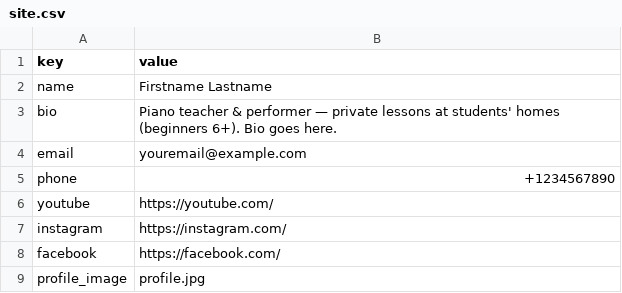
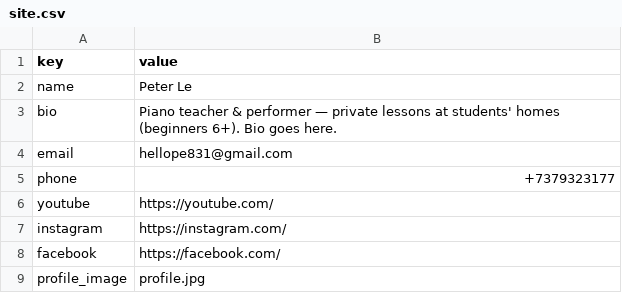
Before and after one commit to ptr300/lepianostudio, a CSV file: content/site.csv, drawn as a sheet.

Commit message:
Update site.csv

```diff
--- a/content/site.csv
+++ b/content/site.csv
@@ -1,6 +1,6 @@
 key,value
-name,Firstname Lastname
+name,Peter Le
 bio,"Piano teacher & performer — private lessons at students' homes (beginners 6+). Bio goes here."
-email,youremail@example.com
-phone,+1234567890
+email,hellope831@gmail.com
+phone,+7379323177
 youtube,https://youtube.com/
```
